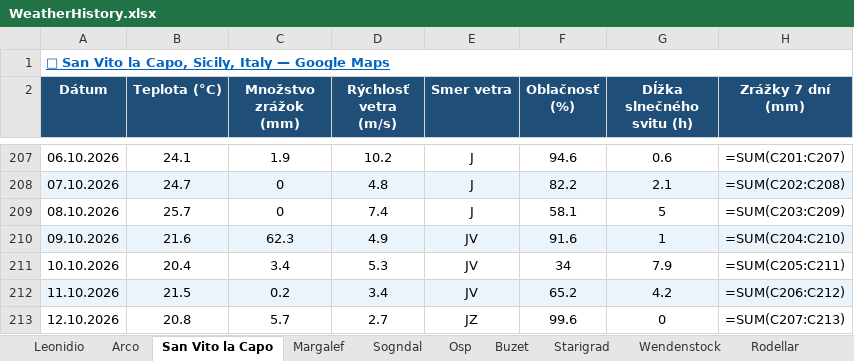
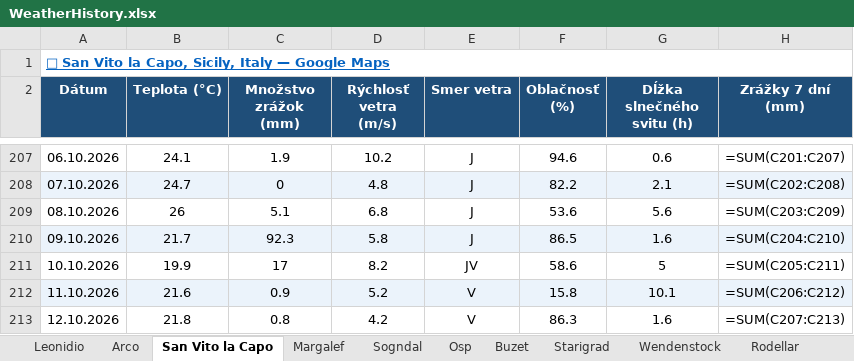
Before and after one commit to slavo1976/AgentWeather, an Excel workbook: WeatherHistory.xlsx, sheet San Vito la Capo, drawn as a sheet; only a part is shown, gaps mark what is left out; values as stored, in another font and other column widths than the file's, no borders; formulas without a stored value are shown as written; the diff covers the shown part only; the diff names each change by its address in the sheet, - before the commit and + after, or states it on an @@ line.

```diff
--- a/WeatherHistory.xlsx (sheet San Vito la Capo)
+++ b/WeatherHistory.xlsx (sheet San Vito la Capo)
-B209 (Teplota (°C)): 25.7
+B209 (Teplota (°C)): 26
-C209 (Množstvo zrážok (mm)): 0
+C209 (Množstvo zrážok (mm)): 5.1
-D209 (Rýchlosť vetra (m/s)): 7.4
+D209 (Rýchlosť vetra (m/s)): 6.8
-F209 (Oblačnosť (%)): 58.1
+F209 (Oblačnosť (%)): 53.6
-G209 (Dĺžka slnečného svitu (h)): 5
+G209 (Dĺžka slnečného svitu (h)): 5.6
-B210 (Teplota (°C)): 21.6
+B210 (Teplota (°C)): 21.7
-C210 (Množstvo zrážok (mm)): 62.3
+C210 (Množstvo zrážok (mm)): 92.3
-D210 (Rýchlosť vetra (m/s)): 4.9
+D210 (Rýchlosť vetra (m/s)): 5.8
-E210 (Smer vetra): JV
+E210 (Smer vetra): J
-F210 (Oblačnosť (%)): 91.6
+F210 (Oblačnosť (%)): 86.5
-G210 (Dĺžka slnečného svitu (h)): 1
+G210 (Dĺžka slnečného svitu (h)): 1.6
-B211 (Teplota (°C)): 20.4
+B211 (Teplota (°C)): 19.9
-C211 (Množstvo zrážok (mm)): 3.4
+C211 (Množstvo zrážok (mm)): 17
-D211 (Rýchlosť vetra (m/s)): 5.3
+D211 (Rýchlosť vetra (m/s)): 8.2
-F211 (Oblačnosť (%)): 34
+F211 (Oblačnosť (%)): 58.6
-G211 (Dĺžka slnečného svitu (h)): 7.9
+G211 (Dĺžka slnečného svitu (h)): 5
-B212 (Teplota (°C)): 21.5
+B212 (Teplota (°C)): 21.6
-C212 (Množstvo zrážok (mm)): 0.2
+C212 (Množstvo zrážok (mm)): 0.9
-D212 (Rýchlosť vetra (m/s)): 3.4
+D212 (Rýchlosť vetra (m/s)): 5.2
-E212 (Smer vetra): JV
+E212 (Smer vetra): V
-F212 (Oblačnosť (%)): 65.2
+F212 (Oblačnosť (%)): 15.8
-G212 (Dĺžka slnečného svitu (h)): 4.2
+G212 (Dĺžka slnečného svitu (h)): 10.1
-B213 (Teplota (°C)): 20.8
+B213 (Teplota (°C)): 21.8
-C213 (Množstvo zrážok (mm)): 5.7
+C213 (Množstvo zrážok (mm)): 0.8
-D213 (Rýchlosť vetra (m/s)): 2.7
+D213 (Rýchlosť vetra (m/s)): 4.2
-E213 (Smer vetra): JZ
+E213 (Smer vetra): V
-F213 (Oblačnosť (%)): 99.6
+F213 (Oblačnosť (%)): 86.3
-G213 (Dĺžka slnečného svitu (h)): 0
+G213 (Dĺžka slnečného svitu (h)): 1.6
```
Also changed, not shown: 1 added row and 6 edited cells elsewhere in this sheet, sheet Turniska, sheet Kalamarka, sheet Zadiel, sheet Arco, sheet Krpcovo, sheet Starigrad, 13 more sheets.
